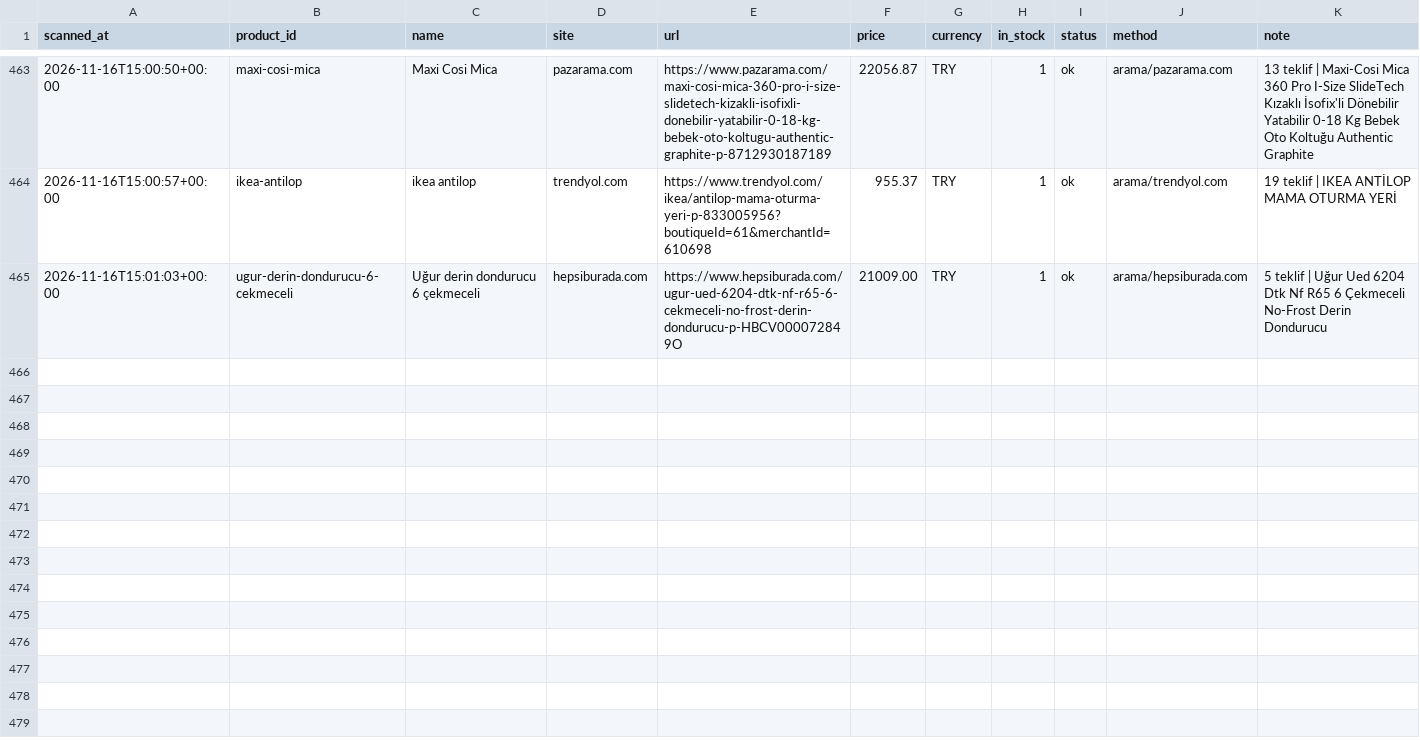
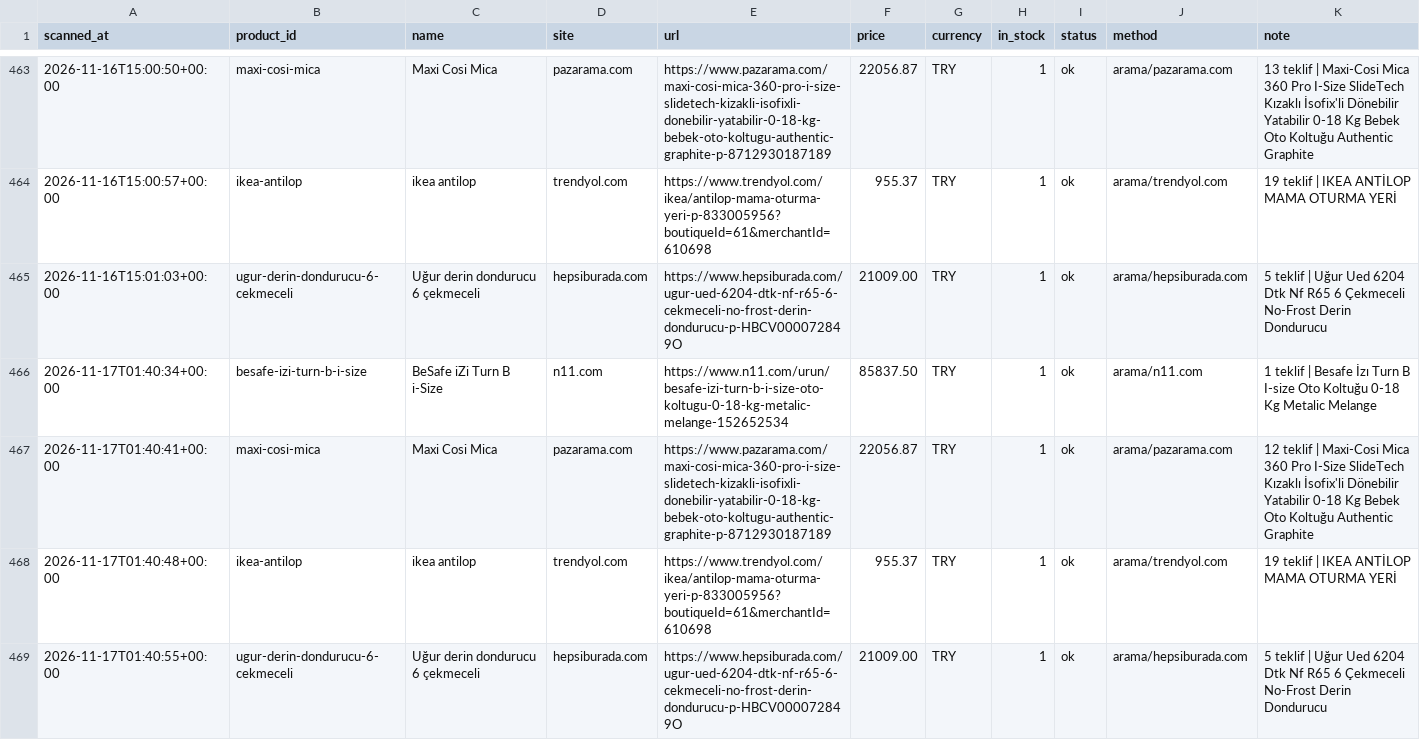
Before and after one commit to kaan2635/fiyat-takip, a CSV file: data/history.csv, drawn as a sheet; only a part is shown, gaps mark what is left out; the diff names each change by its address in the sheet, - before the commit and + after, or states it on an @@ line.

```diff
--- a/data/history.csv
+++ b/data/history.csv
+row 466: 2026-11-17T01:40:34+00:00 | besafe-izi-turn-b-i-size | BeSafe iZi Turn B i-Size | n11.com | https://www.n11.com/urun/besafe-izi-turn-b-i-size-oto-koltugu-0-18-kg-metalic-melange-152652534 | 85837.50 | TRY | 1 | ok | arama/n11.com | 1 teklif | Besafe İzı Turn B I-size Oto Koltuğu 0-18 Kg Metalic Melange
+row 467: 2026-11-17T01:40:41+00:00 | maxi-cosi-mica | Maxi Cosi Mica | pazarama.com | https://www.pazarama.com/maxi-cosi-mica-360-pro-i-size-slidetech-kizakli-isofixli-donebilir-yatabilir-0-18-kg-bebek-oto-koltugu-authentic-graphite-p-8712930187189 | 22056.87 | TRY | 1 | ok | arama/pazarama.com | 12 teklif | Maxi-Cosi Mica 360 Pro I-Size SlideTech Kızaklı İsofix'li Dönebilir Yatabilir 0-18 Kg Bebek Oto Koltuğu Authentic Graphite
+row 468: 2026-11-17T01:40:48+00:00 | ikea-antilop | ikea antilop | trendyol.com | https://www.trendyol.com/ikea/antilop-mama-oturma-yeri-p-833005956?boutiqueId=61&merchantId=610698 | 955.37 | TRY | 1 | ok | arama/trendyol.com | 19 teklif | IKEA ANTİLOP MAMA OTURMA YERİ
+row 469: 2026-11-17T01:40:55+00:00 | ugur-derin-dondurucu-6-cekmeceli | Uğur derin dondurucu 6 çekmeceli | hepsiburada.com | https://www.hepsiburada.com/ugur-ued-6204-dtk-nf-r65-6-cekmeceli-no-frost-derin-dondurucu-p-HBCV000072849O | 21009.00 | TRY | 1 | ok | arama/hepsiburada.com | 5 teklif | Uğur Ued 6204 Dtk Nf R65 6 Çekmeceli No-Frost Derin Dondurucu
```
Also changed, not shown: 3 other files.
